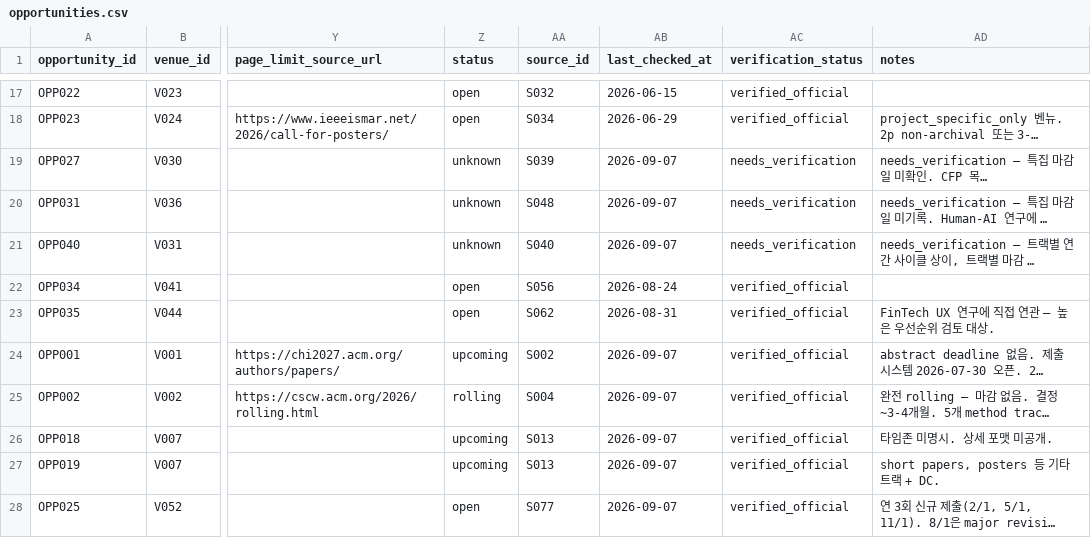
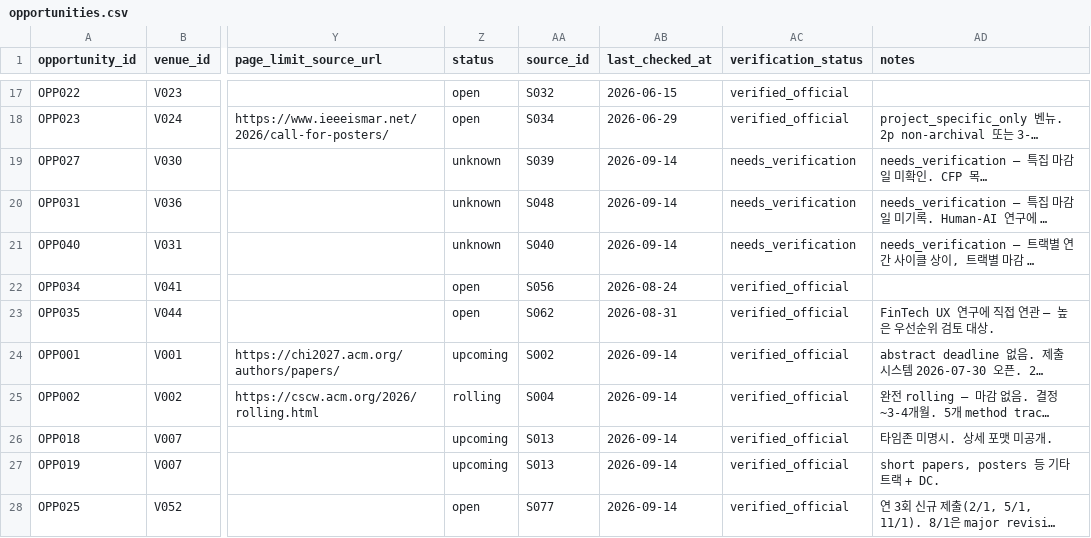
Before and after one commit to HXRHIT/submission-dashboard, a CSV file: data/proposed_updates/opportunities.csv, drawn as a sheet; only a part is shown, gaps mark what is left out; long unchanged cells end in …; the diff covers the shown part only; the diff names each change by its address in the sheet, - before the commit and + after, or states it on an @@ line.

```diff
--- a/data/proposed_updates/opportunities.csv
+++ b/data/proposed_updates/opportunities.csv
-AB19:AB21 (last_checked_at): 2026-09-07
+AB19:AB21 (last_checked_at): 2026-09-14
-AB24:AB28 (last_checked_at): 2026-09-07
+AB24:AB28 (last_checked_at): 2026-09-14
```
Also changed, not shown: 13 edited cells elsewhere in this file, data/proposed_updates/watchlist.csv, 3 other files.
